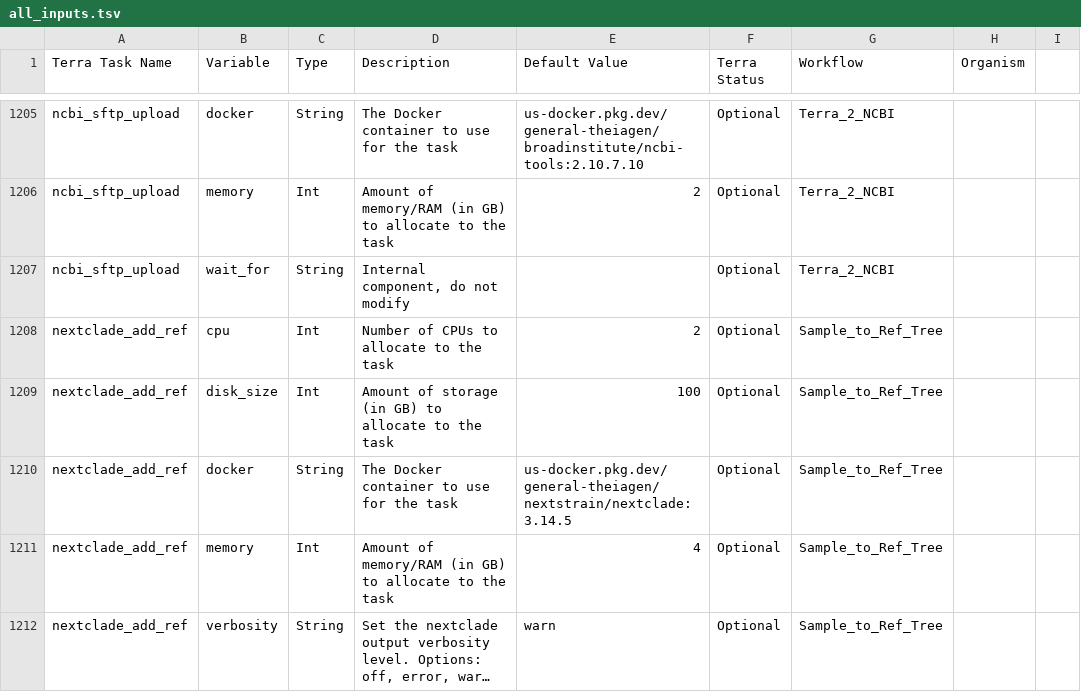
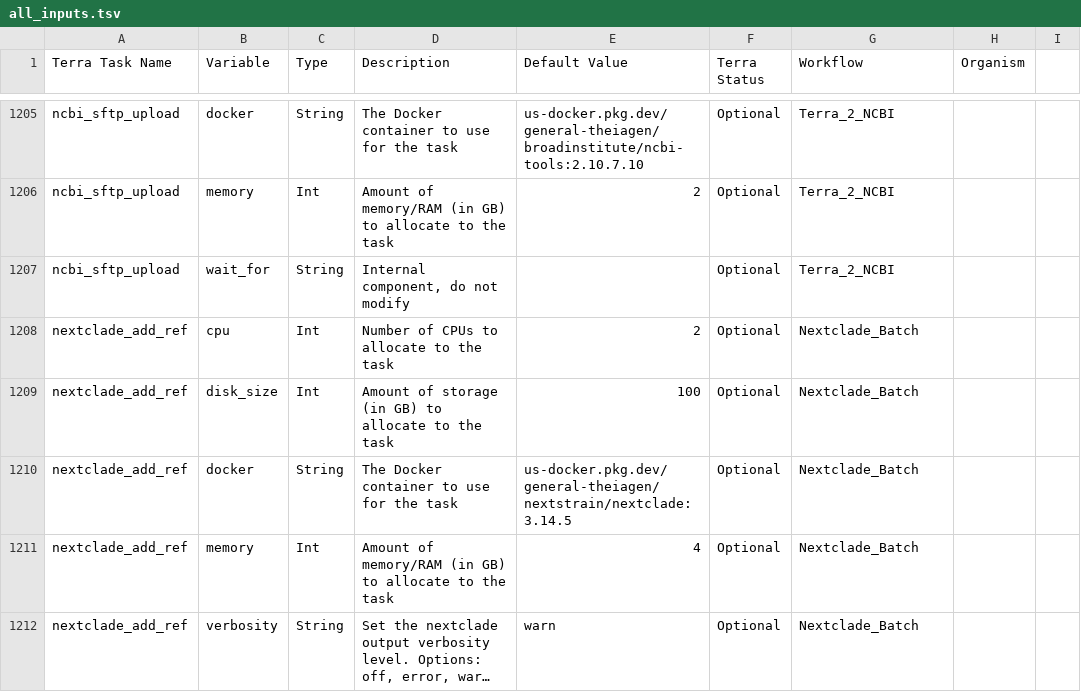
Before and after one commit to theiagen/public_health_bioinformatics, a TSV file: docs/assets/tables/all_inputs.tsv, drawn as a sheet; only a part is shown, gaps mark what is left out; long unchanged cells end in …; the diff covers the shown part only; the diff names each change by its address in the sheet, - before the commit and + after, or states it on an @@ line.

Commit message:
change workflow name, propagate I/O changes, update docs

```diff
--- a/docs/assets/tables/all_inputs.tsv
+++ b/docs/assets/tables/all_inputs.tsv
-G1208:G1212 (Workflow): Sample_to_Ref_Tree
+G1208:G1212 (Workflow): Nextclade_Batch
```
Also changed, not shown: 9 edited cells elsewhere in this file, docs/assets/tables/all_workflows.tsv, 4 other files.
